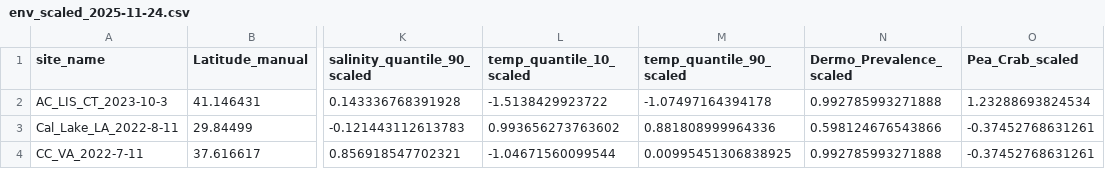
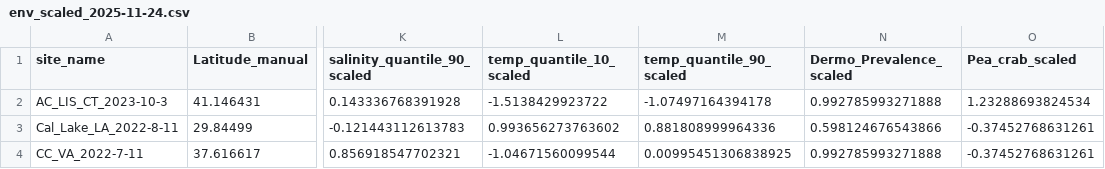
Before and after one commit to ModelValidationProgram/MVP_oyster_GO, a CSV file: data/EnvDat/env_scaled_2025-11-24.csv, drawn as a sheet; only a part is shown, gaps mark what is left out; the diff names each change by its address in the sheet, - before the commit and + after, or states it on an @@ line.

Commit message:
rerun all env data processing

```diff
--- a/data/EnvDat/env_scaled_2025-11-24.csv
+++ b/data/EnvDat/env_scaled_2025-11-24.csv
-O1: Pea_Crab_scaled
+O1: Pea_crab_scaled
```
Also changed, not shown: data/EnvDat/exp/exp_site_info.csv, 15 other files.
